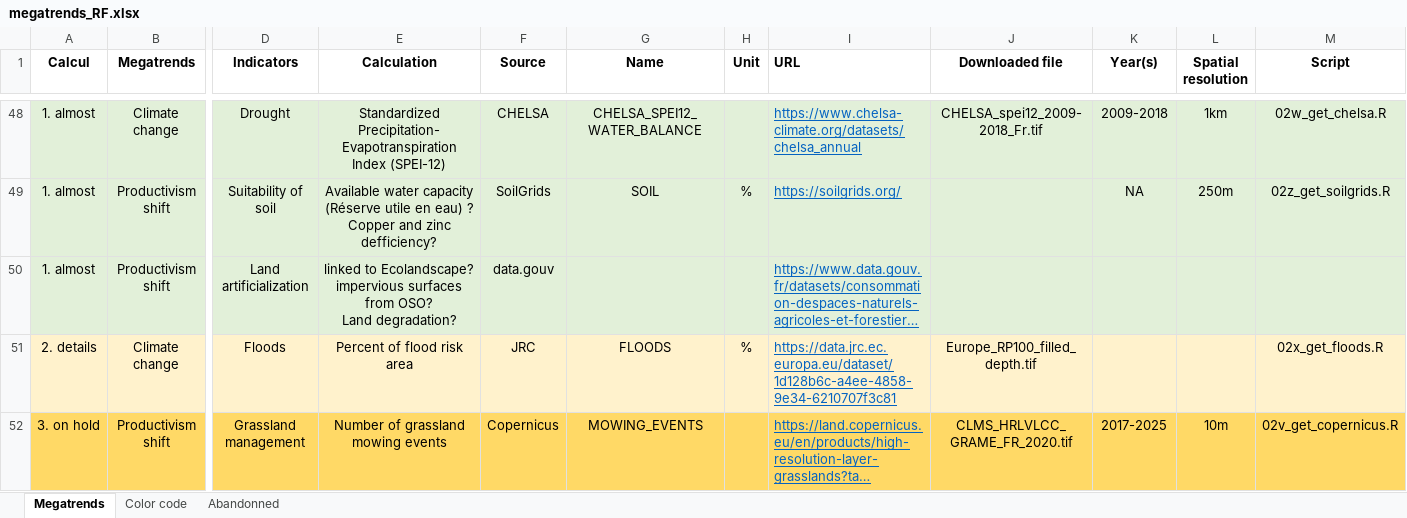
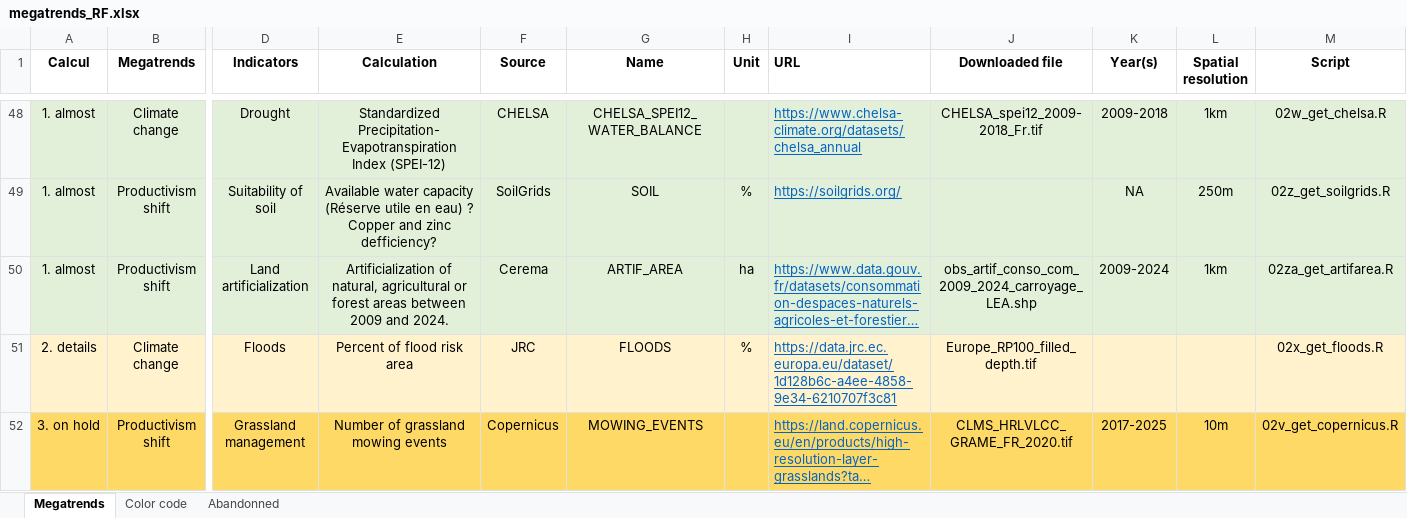
Before and after one commit to rfrelat/megatrends, an Excel workbook: progress/megatrends_RF.xlsx, sheet Megatrends, drawn as a sheet; only a part is shown, gaps mark what is left out; long unchanged cells end in …; values as stored, in another font and other column widths than the file's, no borders; ↵ is a line break in a cell; the diff names each change by its address in the sheet, - before the commit and + after, or states it on an @@ line.

```diff
--- a/progress/megatrends_RF.xlsx (sheet Megatrends)
+++ b/progress/megatrends_RF.xlsx (sheet Megatrends)
-E50 (Calculation): linked to Ecolandscape? ↵ impervious surfaces from OSO? ↵ Land degradation?
+E50 (Calculation): Artificialization of natural, agricultural or forest areas between 2009 and 2024.
-F50 (Source): data.gouv
+F50 (Source): Cerema
-G50 (Name): (empty)
+G50 (Name): ARTIF_AREA
-H50 (Unit): (empty)
+H50 (Unit): ha
-J50 (Downloaded file): (empty)
+J50 (Downloaded file): obs_artif_conso_com_2009_2024_carroyage_LEA.shp
-K50 (Year(s)): (empty)
+K50 (Year(s)): 2009-2024
-L50 (Spatial resolution): (empty)
+L50 (Spatial resolution): 1km
-M50 (Script): (empty)
+M50 (Script): 02za_get_artifarea.R
```
Also changed, not shown: sheet Color code, data/derived-data/megatrends_metadata.xlsx, 10 other files.
